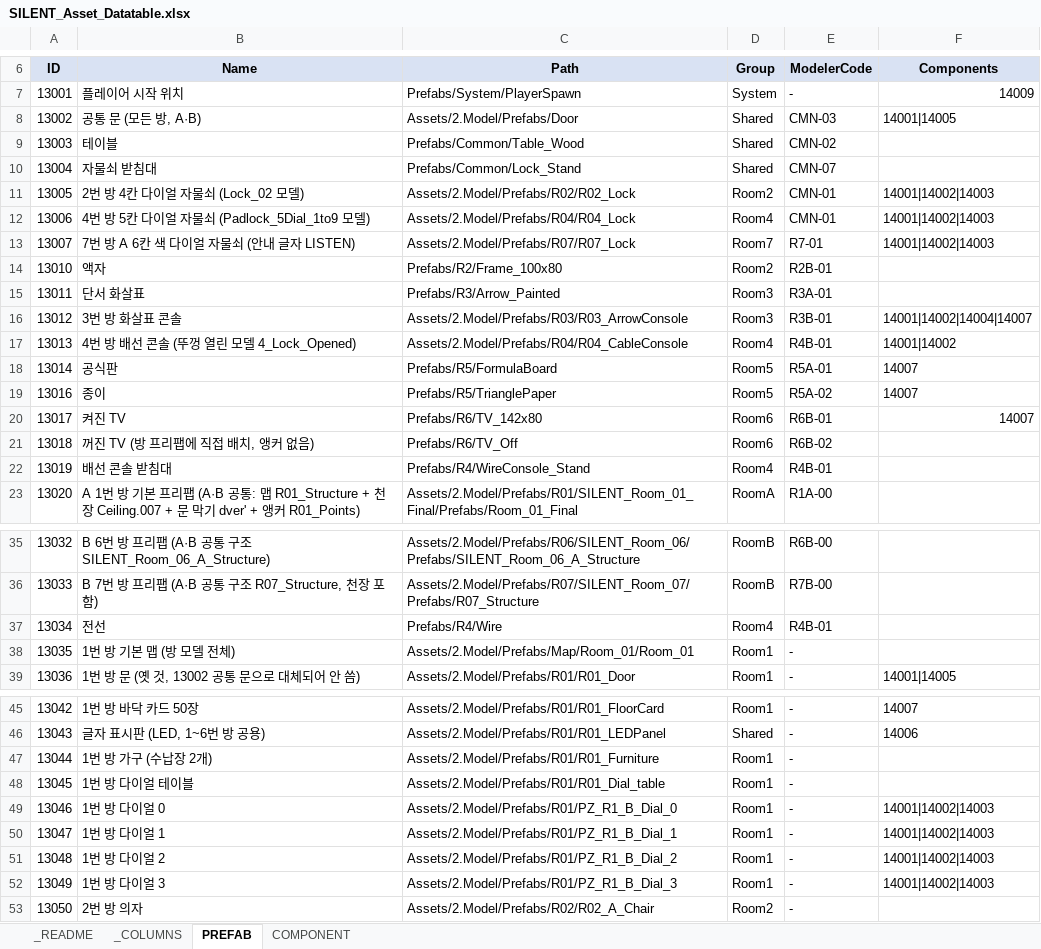
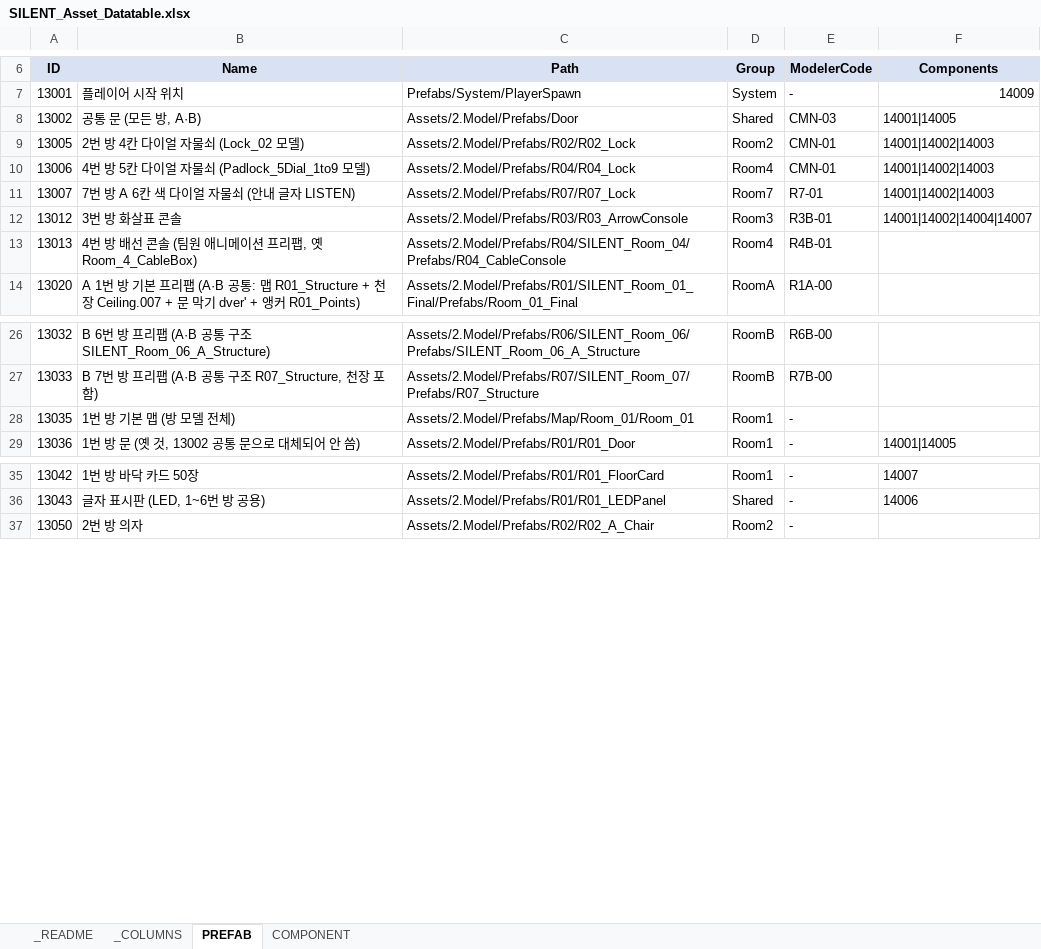
Before and after one commit to lkhwcf-arch/-listen, an Excel workbook: EXCEL/SILENT_Asset_Datatable.xlsx, sheet PREFAB, drawn as a sheet; only a part is shown, gaps mark what is left out; values as stored, in another font and other column widths than the file's, no borders; conditional formats not drawn; removed rows and columns are numbered as before the commit, all else as after; the diff covers the shown part only; the diff names each change by its address in the sheet, - before the commit and + after, or states it on an @@ line.

```diff
--- a/EXCEL/SILENT_Asset_Datatable.xlsx (sheet PREFAB)
+++ b/EXCEL/SILENT_Asset_Datatable.xlsx (sheet PREFAB)
-row 9: 13003 | 테이블 | Prefabs/Common/Table_Wood | Shared | CMN-02
-row 10: 13004 | 자물쇠 받침대 | Prefabs/Common/Lock_Stand | Shared | CMN-07
-row 14: 13010 | 액자 | Prefabs/R2/Frame_100x80 | Room2 | R2B-01
-row 15: 13011 | 단서 화살표 | Prefabs/R3/Arrow_Painted | Room3 | R3A-01
-B13 (Name): 4번 방 배선 콘솔 (뚜껑 열린 모델 4_Lock_Opened)
+B13 (Name): 4번 방 배선 콘솔 (팀원 애니메이션 프리팹, 옛 Room_4_CableBox)
-C13 (Path): Assets/2.Model/Prefabs/R04/R04_CableConsole
+C13 (Path): Assets/2.Model/Prefabs/R04/SILENT_Room_04/Prefabs/R04_CableConsole
-F13 (Components): 14001|14002
+F13 (Components): (empty)
-row 18: 13014 | 공식판 | Prefabs/R5/FormulaBoard | Room5 | R5A-01 | 14007
-row 19: 13016 | 종이 | Prefabs/R5/TrianglePaper | Room5 | R5A-02 | 14007
-row 20: 13017 | 켜진 TV | Prefabs/R6/TV_142x80 | Room6 | R6B-01 | 14007
-row 21: 13018 | 꺼진 TV (방 프리팹에 직접 배치, 앵커 없음) | Prefabs/R6/TV_Off | Room6 | R6B-02
-row 22: 13019 | 배선 콘솔 받침대 | Prefabs/R4/WireConsole_Stand | Room4 | R4B-01
-row 37: 13034 | 전선 | Prefabs/R4/Wire | Room4 | R4B-01
-row 47: 13044 | 1번 방 가구 (수납장 2개) | Assets/2.Model/Prefabs/R01/R01_Furniture | Room1 | -
-row 48: 13045 | 1번 방 다이얼 테이블 | Assets/2.Model/Prefabs/R01/R01_Dial_table | Room1 | -
-row 49: 13046 | 1번 방 다이얼 0 | Assets/2.Model/Prefabs/R01/PZ_R1_B_Dial_0 | Room1 | - | 14001|14002|14003
-row 50: 13047 | 1번 방 다이얼 1 | Assets/2.Model/Prefabs/R01/PZ_R1_B_Dial_1 | Room1 | - | 14001|14002|14003
-row 51: 13048 | 1번 방 다이얼 2 | Assets/2.Model/Prefabs/R01/PZ_R1_B_Dial_2 | Room1 | - | 14001|14002|14003
-row 52: 13049 | 1번 방 다이얼 3 | Assets/2.Model/Prefabs/R01/PZ_R1_B_Dial_3 | Room1 | - | 14001|14002|14003
```
Also changed, not shown: 2 edited cells elsewhere in this sheet, EXCEL/SILENT_Object_Datatable.xlsx, EXCEL/SILENT_Room_Datatable.xlsx, 53 other files.
